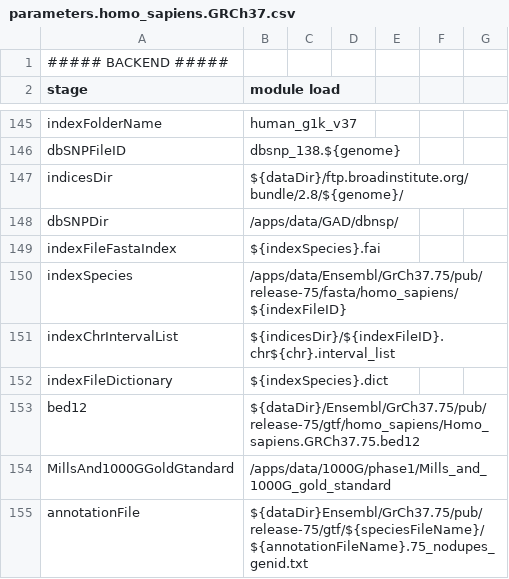
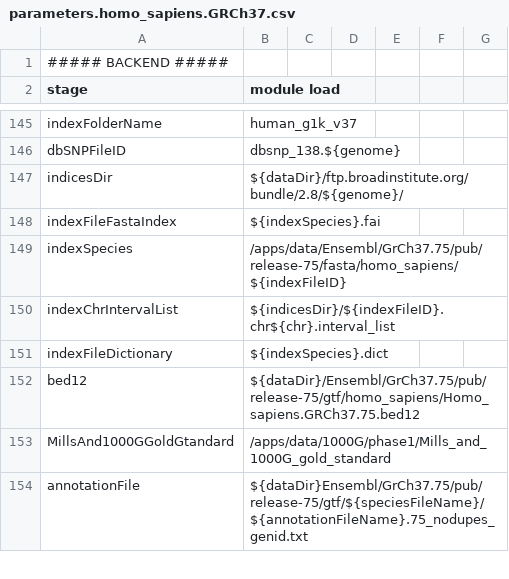
Before and after one commit to molgenis/NGS_RNA, a CSV file: parameters.homo_sapiens.GRCh37.csv, drawn as a sheet; only a part is shown, gaps mark what is left out.

```diff
--- a/parameters.homo_sapiens.GRCh37.csv
+++ b/parameters.homo_sapiens.GRCh37.csv
@@ -147,3 +147,2 @@ dbSNPFileID,dbsnp_138.${genome}
 indicesDir,${dataDir}/ftp.broadinstitute.org/bundle/2.8/${genome}/
-dbSNPDir,/apps/data/GAD/dbnsp/
 indexFileFastaIndex,${indexSpecies}.fai
```
Also changed, not shown: parameters.homo_sapiens.GRCh38.csv, 1 other file.
